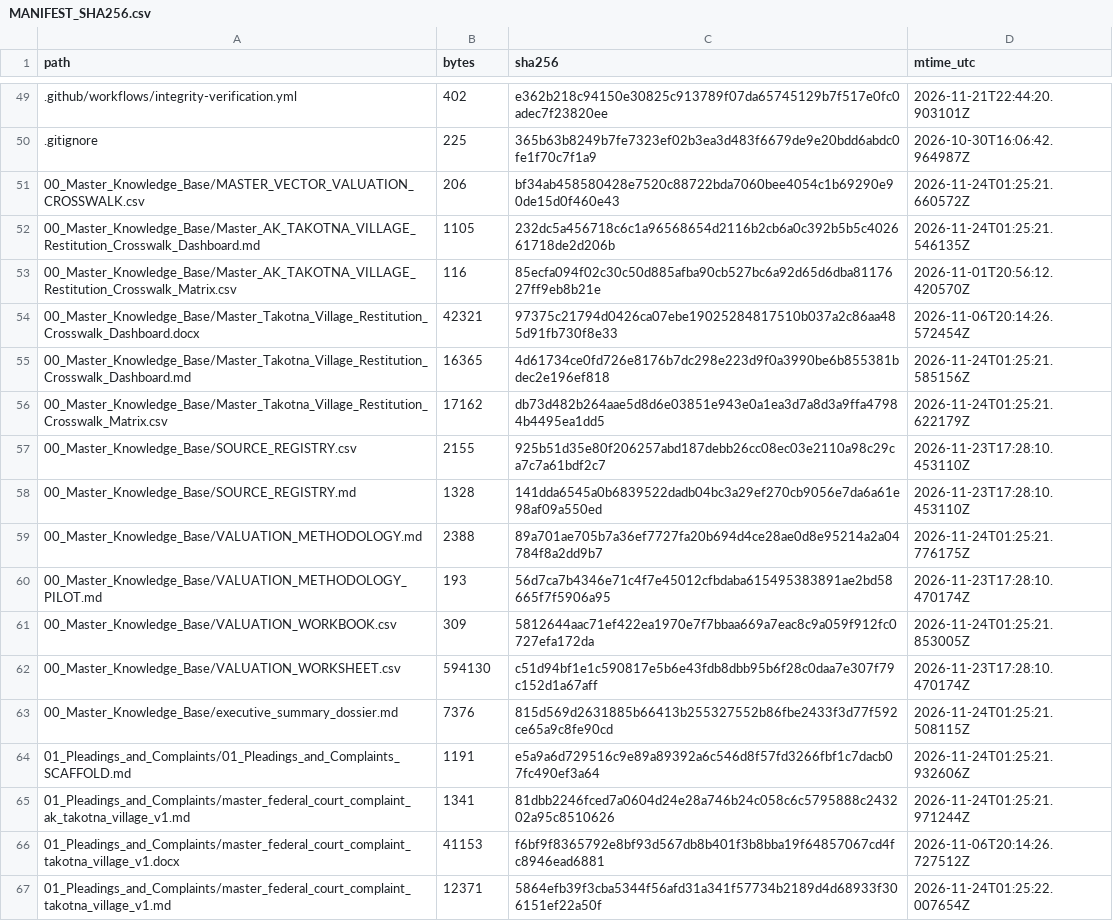
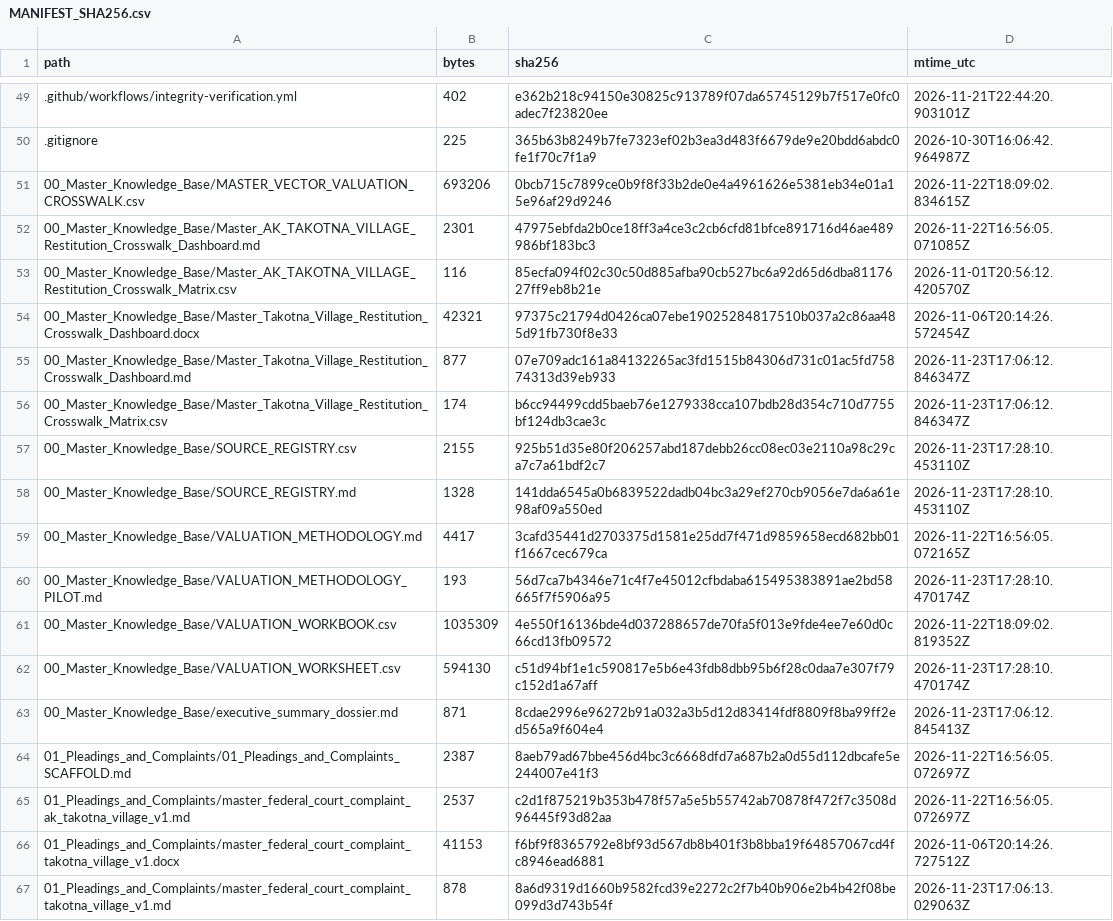
Before and after one commit to GlobalRestitutionAlliance/turtle-island-us-ak-takotna-village-master-litigation, a CSV file: 99_Archives_and_Manifests/MANIFEST_SHA256.csv, drawn as a sheet; only a part is shown, gaps mark what is left out; the diff covers the shown part only.

```diff
--- a/99_Archives_and_Manifests/MANIFEST_SHA256.csv
+++ b/99_Archives_and_Manifests/MANIFEST_SHA256.csv
@@ -50,18 +50,18 @@ path,bytes,sha256,mtime_utc
 .gitignore,225,365b63b8249b7fe7323ef02b3ea3d483f6679de9e20bdd6abdc0fe1f70c7f1a9,2026-10-30T16:06:42.964987Z
-00_Master_Knowledge_Base/MASTER_VECTOR_VALUATION_CROSSWALK.csv,206,bf34ab458580428e7520c88722bda7060bee4054c1b69290e90de15d0f460e43,2026-11-24T01:25:21.660572Z
-00_Master_Knowledge_Base/Master_AK_TAKOTNA_VILLAGE_Restitution_Crosswalk_Dashboard.md,1105,232dc5a456718c6c1a96568654d2116b2cb6a0c392b5b5c402661718de2d206b,2026-11-24T01:25:21.546135Z
+00_Master_Knowledge_Base/MASTER_VECTOR_VALUATION_CROSSWALK.csv,693206,0bcb715c7899ce0b9f8f33b2de0e4a4961626e5381eb34e01a15e96af29d9246,2026-11-22T18:09:02.834615Z
+00_Master_Knowledge_Base/Master_AK_TAKOTNA_VILLAGE_Restitution_Crosswalk_Dashboard.md,2301,47975ebfda2b0ce18ff3a4ce3c2cb6cfd81bfce891716d46ae489986bf183bc3,2026-11-22T16:56:05.071085Z
 00_Master_Knowledge_Base/Master_AK_TAKOTNA_VILLAGE_Restitution_Crosswalk_Matrix.csv,116,85ecfa094f02c30c50d885afba90cb527bc6a92d65d6dba8117627ff9eb8b21e,2026-11-01T20:56:12.420570Z
 00_Master_Knowledge_Base/Master_Takotna_Village_Restitution_Crosswalk_Dashboard.docx,42321,97375c21794d0426ca07ebe19025284817510b037a2c86aa485d91fb730f8e33,2026-11-06T20:14:26.572454Z
-00_Master_Knowledge_Base/Master_Takotna_Village_Restitution_Crosswalk_Dashboard.md,16365,4d61734ce0fd726e8176b7dc298e223d9f0a3990be6b855381bdec2e196ef818,2026-11-24T01:25:21.585156Z
-00_Master_Knowledge_Base/Master_Takotna_Village_Restitution_Crosswalk_Matrix.csv,17162,db73d482b264aae5d8d6e03851e943e0a1ea3d7a8d3a9ffa47984b4495ea1dd5,2026-11-24T01:25:21.622179Z
+00_Master_Knowledge_Base/Master_Takotna_Village_Restitution_Crosswalk_Dashboard.md,877,07e709adc161a84132265ac3fd1515b84306d731c01ac5fd75874313d39eb933,2026-11-23T17:06:12.846347Z
+00_Master_Knowledge_Base/Master_Takotna_Village_Restitution_Crosswalk_Matrix.csv,174,b6cc94499cdd5baeb76e1279338cca107bdb28d354c710d7755bf124db3cae3c,2026-11-23T17:06:12.846347Z
 00_Master_Knowledge_Base/SOURCE_REGISTRY.csv,2155,925b51d35e80f206257abd187debb26cc08ec03e2110a98c29ca7c7a61bdf2c7,2026-11-23T17:28:10.453110Z
 00_Master_Knowledge_Base/SOURCE_REGISTRY.md,1328,141dda6545a0b6839522dadb04bc3a29ef270cb9056e7da6a61e98af09a550ed,2026-11-23T17:28:10.453110Z
-00_Master_Knowledge_Base/VALUATION_METHODOLOGY.md,2388,89a701ae705b7a36ef7727fa20b694d4ce28ae0d8e95214a2a04784f8a2dd9b7,2026-11-24T01:25:21.776175Z
+00_Master_Knowledge_Base/VALUATION_METHODOLOGY.md,4417,3cafd35441d2703375d1581e25dd7f471d9859658ecd682bb01f1667cec679ca,2026-11-22T16:56:05.072165Z
 00_Master_Knowledge_Base/VALUATION_METHODOLOGY_PILOT.md,193,56d7ca7b4346e71c4f7e45012cfbdaba615495383891ae2bd58665f7f5906a95,2026-11-23T17:28:10.470174Z
-00_Master_Knowledge_Base/VALUATION_WORKBOOK.csv,309,5812644aac71ef422ea1970e7f7bbaa669a7eac8c9a059f912fc0727efa172da,2026-11-24T01:25:21.853005Z
+00_Master_Knowledge_Base/VALUATION_WORKBOOK.csv,1035309,4e550f16136bde4d037288657de70fa5f013e9fde4ee7e60d0c66cd13fb09572,2026-11-22T18:09:02.819352Z
 00_Master_Knowledge_Base/VALUATION_WORKSHEET.csv,594130,c51d94bf1e1c590817e5b6e43fdb8dbb95b6f28c0daa7e307f79c152d1a67aff,2026-11-23T17:28:10.470174Z
-00_Master_Knowledge_Base/executive_summary_dossier.md,7376,815d569d2631885b66413b255327552b86fbe2433f3d77f592ce65a9c8fe90cd,2026-11-24T01:25:21.508115Z
-01_Pleadings_and_Complaints/01_Pleadings_and_Complaints_SCAFFOLD.md,1191,e5a9a6d729516c9e89a89392a6c546d8f57fd3266fbf1c7dacb07fc490ef3a64,2026-11-24T01:25:21.932606Z
-01_Pleadings_and_Complaints/master_federal_court_complaint_ak_takotna_village_v1.md,1341,81dbb2246fced7a0604d24e28a746b24c058c6c5795888c243202a95c8510626,2026-11-24T01:25:21.971244Z
+00_Master_Knowledge_Base/executive_summary_dossier.md,871,8cdae2996e96272b91a032a3b5d12d83414fdf8809f8ba99ff2ed565a9f604e4,2026-11-23T17:06:12.845413Z
+01_Pleadings_and_Complaints/01_Pleadings_and_Complaints_SCAFFOLD.md,2387,8aeb79ad67bbe456d4bc3c6668dfd7a687b2a0d55d112dbcafe5e244007e41f3,2026-11-22T16:56:05.072697Z
+01_Pleadings_and_Complaints/master_federal_court_complaint_ak_takotna_village_v1.md,2537,c2d1f875219b353b478f57a5e5b55742ab70878f472f7c3508d96445f93d82aa,2026-11-22T16:56:05.072697Z
 01_Pleadings_and_Complaints/master_federal_court_complaint_takotna_village_v1.docx,41153,f6bf9f8365792e8bf93d567db8b401f3b8bba19f64857067cd4fc8946ead6881,2026-11-06T20:14:26.727512Z
-01_Pleadings_and_Complaints/master_federal_court_complaint_takotna_village_v1.md,12371,5864efb39f3cba5344f56afd31a341f57734b2189d4d68933f306151ef22a50f,2026-11-24T01:25:22.007654Z
+01_Pleadings_and_Complaints/master_federal_court_complaint_takotna_village_v1.md,878,8a6d9319d1660b9582fcd39e2272c2f7b40b906e2b4b42f08be099d3d743b54f,2026-11-23T17:06:13.029063Z
```
Also changed, not shown: 80 edited cells elsewhere in this file, 37 other files.
